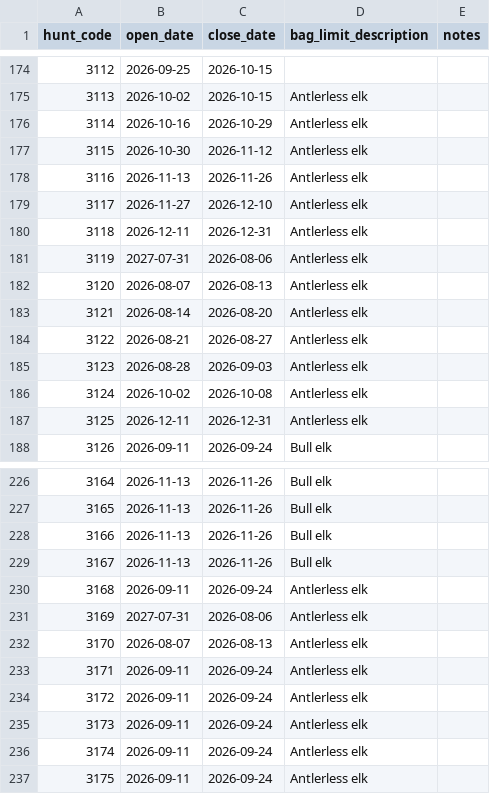
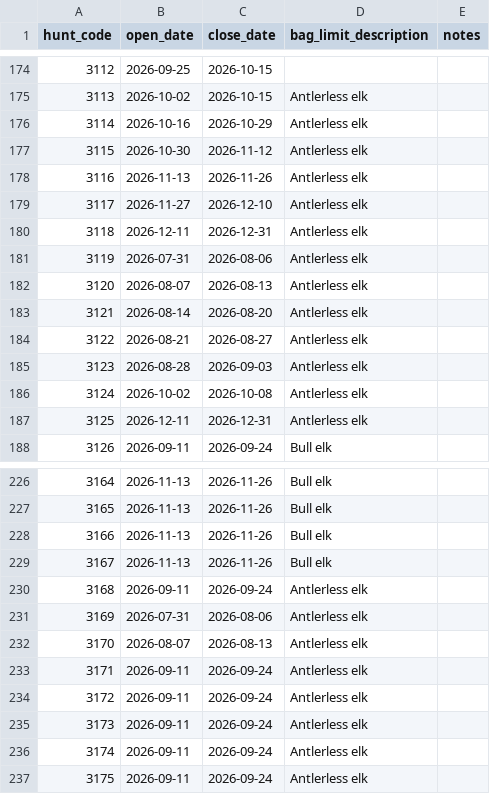
Before and after one commit to grayson-sys/nm_hunts_site, a CSV file: AZ/proclamations/2026/AZ_hunt_dates_2026.csv, drawn as a sheet; only a part is shown, gaps mark what is left out.

```diff
--- a/AZ/proclamations/2026/AZ_hunt_dates_2026.csv
+++ b/AZ/proclamations/2026/AZ_hunt_dates_2026.csv
@@ -180,3 +180,3 @@ hunt_code,open_date,close_date,bag_limit_description,notes
 3118,2026-12-11,2026-12-31,Antlerless elk,
-3119,2027-07-31,2026-08-06,Antlerless elk,
+3119,2026-07-31,2026-08-06,Antlerless elk,
 3120,2026-08-07,2026-08-13,Antlerless elk,
@@ -230,3 +230,3 @@ hunt_code,open_date,close_date,bag_limit_description,notes
 3168,2026-09-11,2026-09-24,Antlerless elk,
-3169,2027-07-31,2026-08-06,Antlerless elk,
+3169,2026-07-31,2026-08-06,Antlerless elk,
 3170,2026-08-07,2026-08-13,Antlerless elk,
```
Also changed, not shown: CA/proclamations/2026/CA_hunt_dates_2026.csv, CO/proclamations/2026/CO_hunt_dates_2026.csv, 4 other files.
